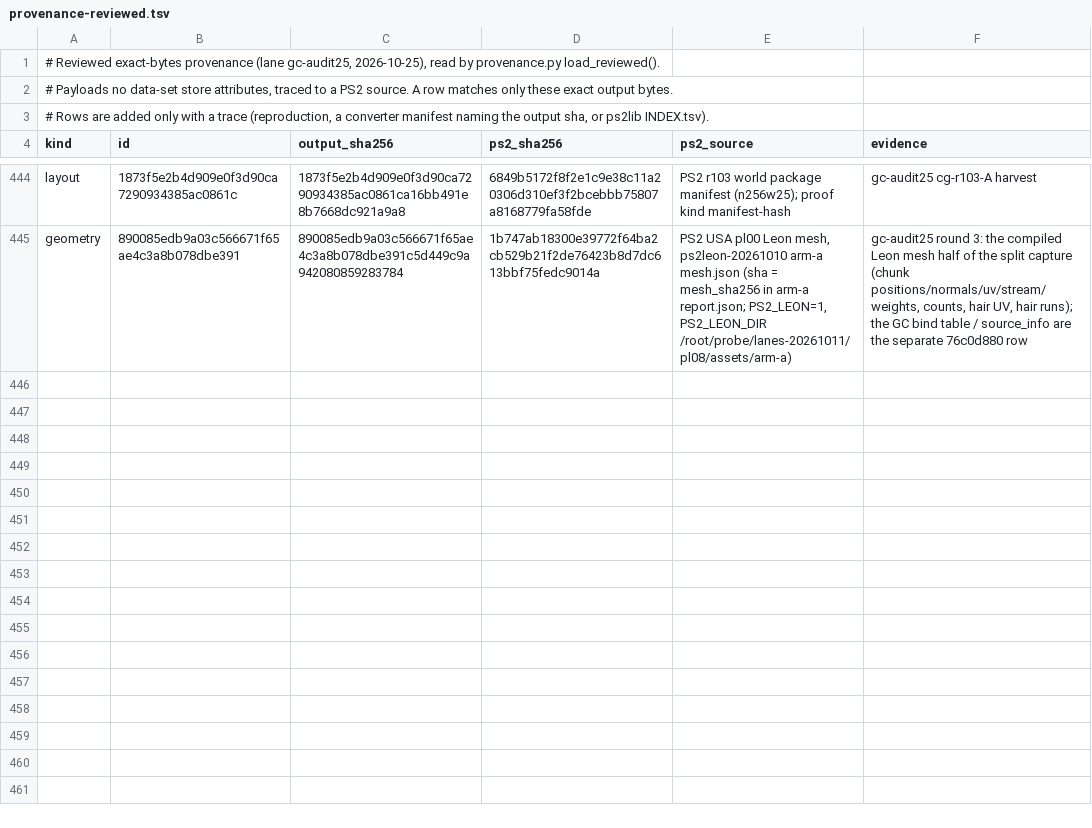
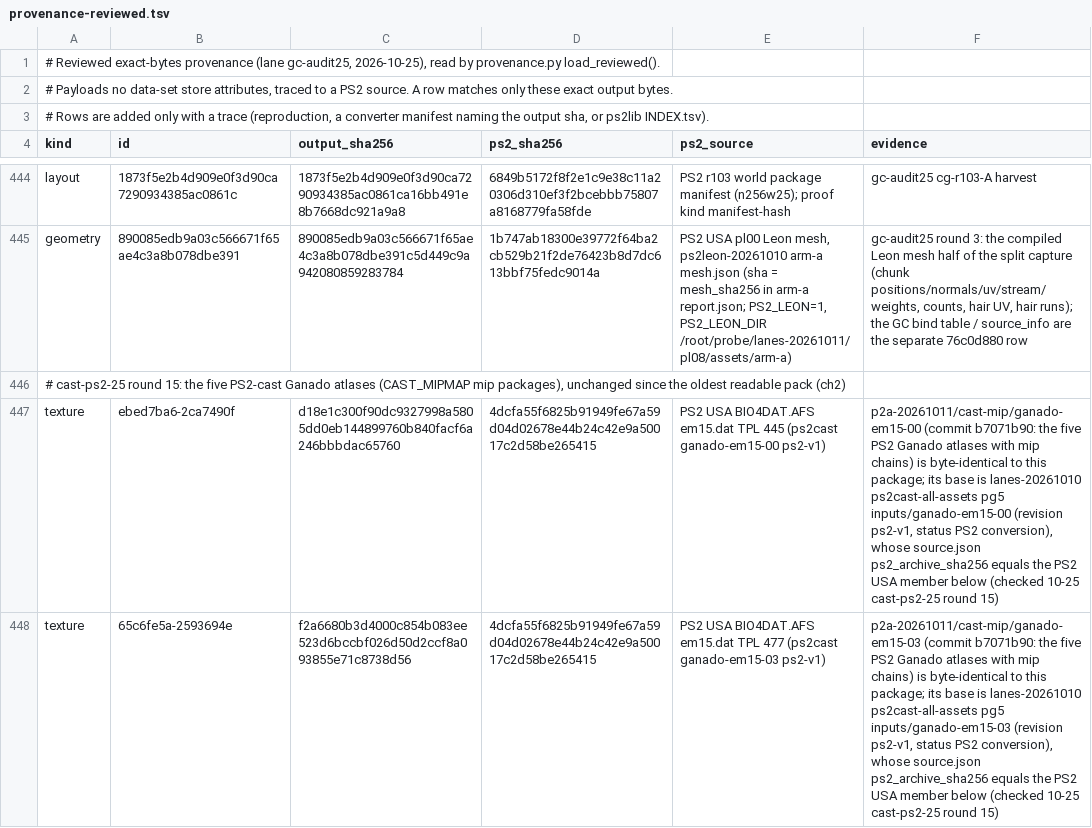
Before and after one commit to lamb2k/re4dc, a TSV file: port/dreamcast/tools/d367/gc_port23/provenance-reviewed.tsv, drawn as a sheet; only a part is shown, gaps mark what is left out; the diff covers the shown part only; the diff names each change by its address in the sheet, - before the commit and + after, or states it on an @@ line.

```diff
--- a/port/dreamcast/tools/d367/gc_port23/provenance-reviewed.tsv
+++ b/port/dreamcast/tools/d367/gc_port23/provenance-reviewed.tsv
+row 446: # cast-ps2-25 round 15: the five PS2-cast Ganado atlases (CAST_MIPMAP mip packages), unchanged since the oldest readable pack (ch2)
+row 447: texture | ebed7ba6-2ca7490f | d18e1c300f90dc9327998a5805dd0eb144899760b840facf6a246bbbdac65760 | 4dcfa55f6825b91949fe67a59d04d02678e44b24c42e9a50017c2d58be265415 | PS2 USA BIO4DAT.AFS em15.dat TPL 445 (ps2cast ganado-em15-00 ps2-v1) | p2a-20261011/cast-mip/ganado-em15-00 (commit b7071b90: the five PS2 Ganado atlases with mip chains) is byte-identical to this package; its base is lanes-20261010 ps2cast-all-assets pg5 inputs/ganado-em15-00 (revision ps2-v1, status PS2 conversion), whose source.json ps2_archive_sha256 equals the PS2 USA member below (checked 10-25 cast-ps2-25 round 15)
+row 448: texture | 65c6fe5a-2593694e | f2a6680b3d4000c854b083ee523d6bccbf026d50d2ccf8a093855e71c8738d56 | 4dcfa55f6825b91949fe67a59d04d02678e44b24c42e9a50017c2d58be265415 | PS2 USA BIO4DAT.AFS em15.dat TPL 477 (ps2cast ganado-em15-03 ps2-v1) | p2a-20261011/cast-mip/ganado-em15-03 (commit b7071b90: the five PS2 Ganado atlases with mip chains) is byte-identical to this package; its base is lanes-20261010 ps2cast-all-assets pg5 inputs/ganado-em15-03 (revision ps2-v1, status PS2 conversion), whose source.json ps2_archive_sha256 equals the PS2 USA member below (checked 10-25 cast-ps2-25 round 15)
```
Also changed, not shown: 3 added rows elsewhere in this file, 2 other files.
